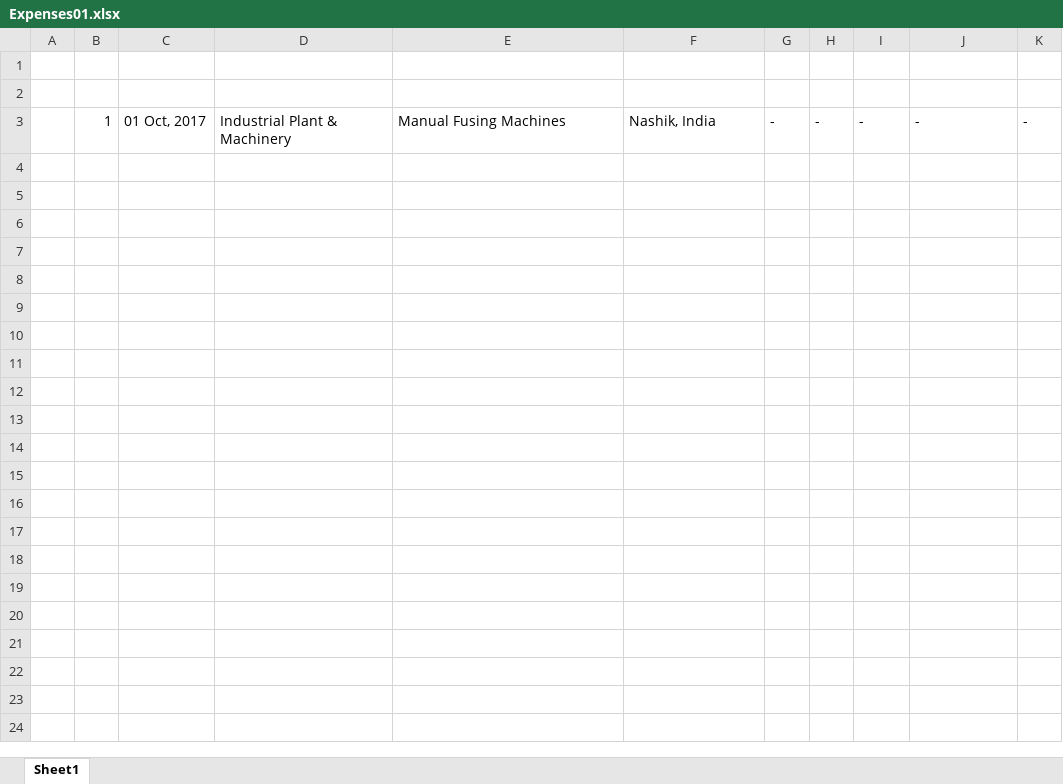
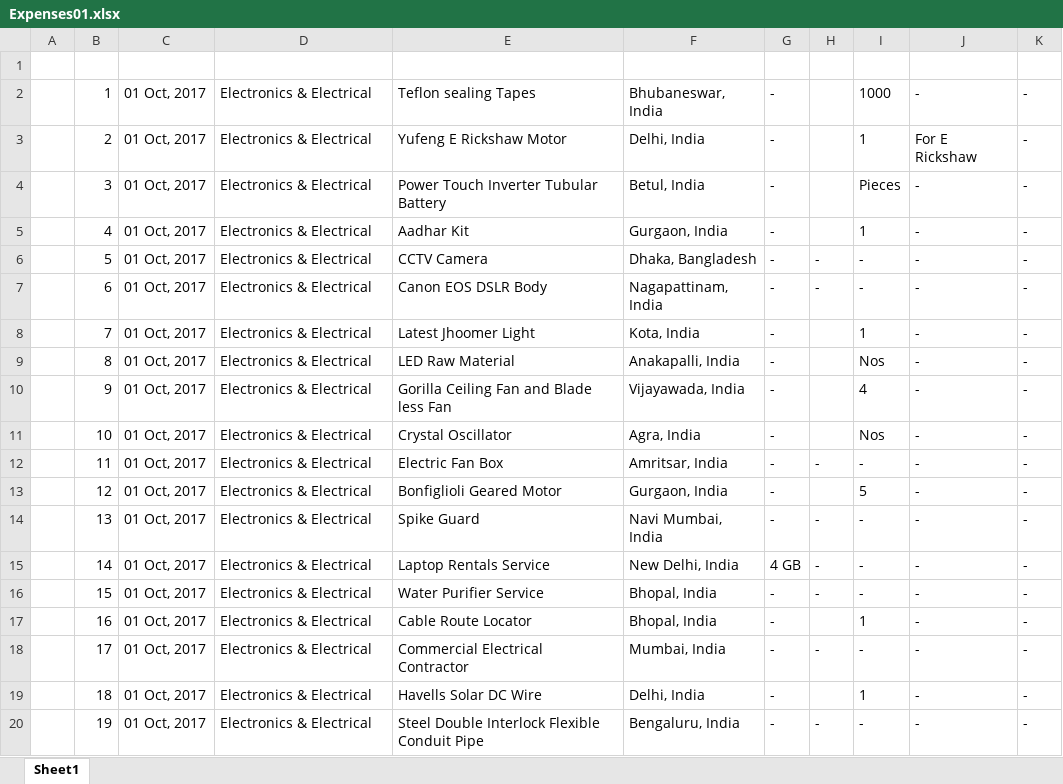
Before and after one commit to YashitM/India-Mart-Scraper, an Excel workbook: Expenses01.xlsx, sheet Sheet1, drawn as a sheet; values as stored, in another font and other column widths than the file's, no borders; addresses are those after the commit; the diff names each change by its address in the sheet, - before the commit and + after, or states it on an @@ line.

```diff
--- a/Expenses01.xlsx (sheet Sheet1)
+++ b/Expenses01.xlsx (sheet Sheet1)
-row 2: (empty)
+row 2:  | 1 | 01 Oct, 2017 | Electronics & Electrical | Teflon sealing Tapes | Bhubaneswar, India | - |  | 1000 | - | -
+row 3:  | 2 | 01 Oct, 2017 | Electronics & Electrical | Yufeng E Rickshaw Motor | Delhi, India | - |  | 1 | For E Rickshaw | -
+row 4:  | 3 | 01 Oct, 2017 | Electronics & Electrical | Power Touch Inverter Tubular Battery | Betul, India | - |  | Pieces | - | -
+row 5:  | 4 | 01 Oct, 2017 | Electronics & Electrical | Aadhar Kit | Gurgaon, India | - |  | 1 | - | -
+row 6:  | 5 | 01 Oct, 2017 | Electronics & Electrical | CCTV Camera | Dhaka, Bangladesh | - | - | - | - | -
+row 7:  | 6 | 01 Oct, 2017 | Electronics & Electrical | Canon EOS DSLR Body | Nagapattinam, India | - | - | - | - | -
+row 8:  | 7 | 01 Oct, 2017 | Electronics & Electrical | Latest Jhoomer Light | Kota, India | - |  | 1 | - | -
+row 9:  | 8 | 01 Oct, 2017 | Electronics & Electrical | LED Raw Material | Anakapalli, India | - |  | Nos | - | -
+row 10:  | 9 | 01 Oct, 2017 | Electronics & Electrical | Gorilla Ceiling Fan and Blade less Fan | Vijayawada, India | - |  | 4 | - | -
+row 11:  | 10 | 01 Oct, 2017 | Electronics & Electrical | Crystal Oscillator | Agra, India | - |  | Nos | - | -
-B12: 1
+B12: 11
-D12: Industrial Plant & Machinery
+D12: Electronics & Electrical
-E12: Manual Fusing Machines
+E12: Electric Fan Box
-F12: Nashik, India
+F12: Amritsar, India
+row 13:  | 12 | 01 Oct, 2017 | Electronics & Electrical | Bonfiglioli Geared Motor | Gurgaon, India | - |  | 5 | - | -
+row 14:  | 13 | 01 Oct, 2017 | Electronics & Electrical | Spike Guard | Navi Mumbai, India | - | - | - | - | -
+row 15:  | 14 | 01 Oct, 2017 | Electronics & Electrical | Laptop Rentals Service | New Delhi, India | 4 GB | - | - | - | -
+row 16:  | 15 | 01 Oct, 2017 | Electronics & Electrical | Water Purifier Service | Bhopal, India | - | - | - | - | -
+row 17:  | 16 | 01 Oct, 2017 | Electronics & Electrical | Cable Route Locator | Bhopal, India | - |  | 1 | - | -
+row 18:  | 17 | 01 Oct, 2017 | Electronics & Electrical | Commercial Electrical Contractor | Mumbai, India | - | - | - | - | -
+row 19:  | 18 | 01 Oct, 2017 | Electronics & Electrical | Havells Solar DC Wire | Delhi, India | - |  | 1 | - | -
+row 20:  | 19 | 01 Oct, 2017 | Electronics & Electrical | Steel Double Interlock Flexible Conduit Pipe | Bengaluru, India | - | - | - | - | -
```
Also changed, not shown: 3 other files.
